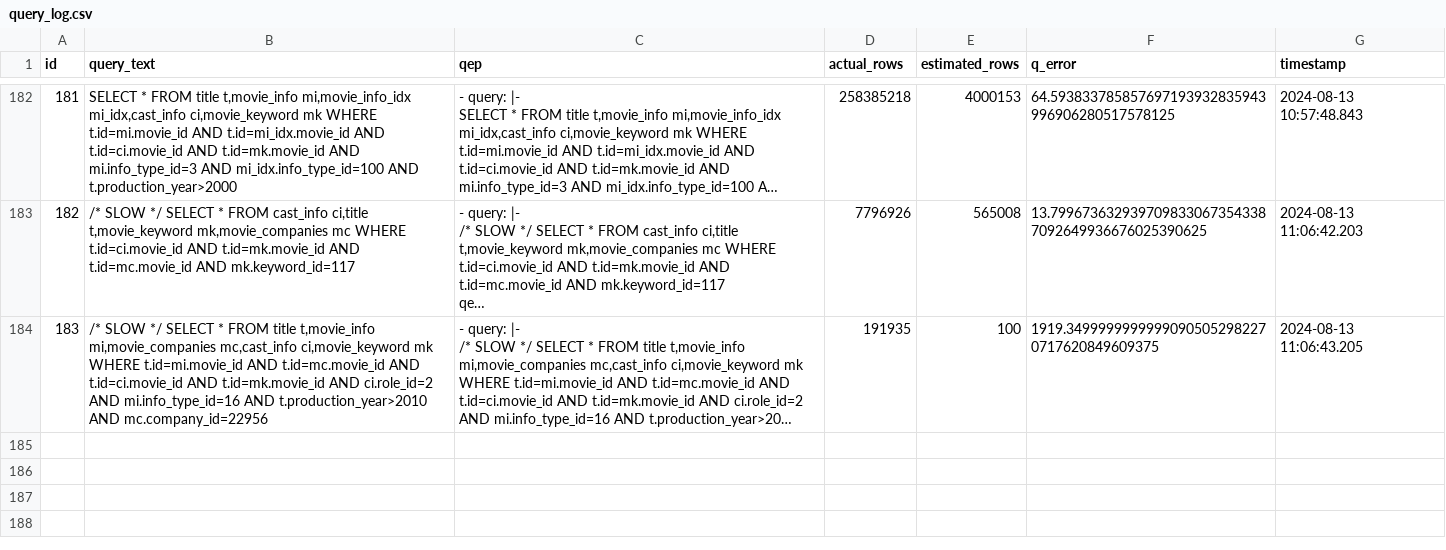
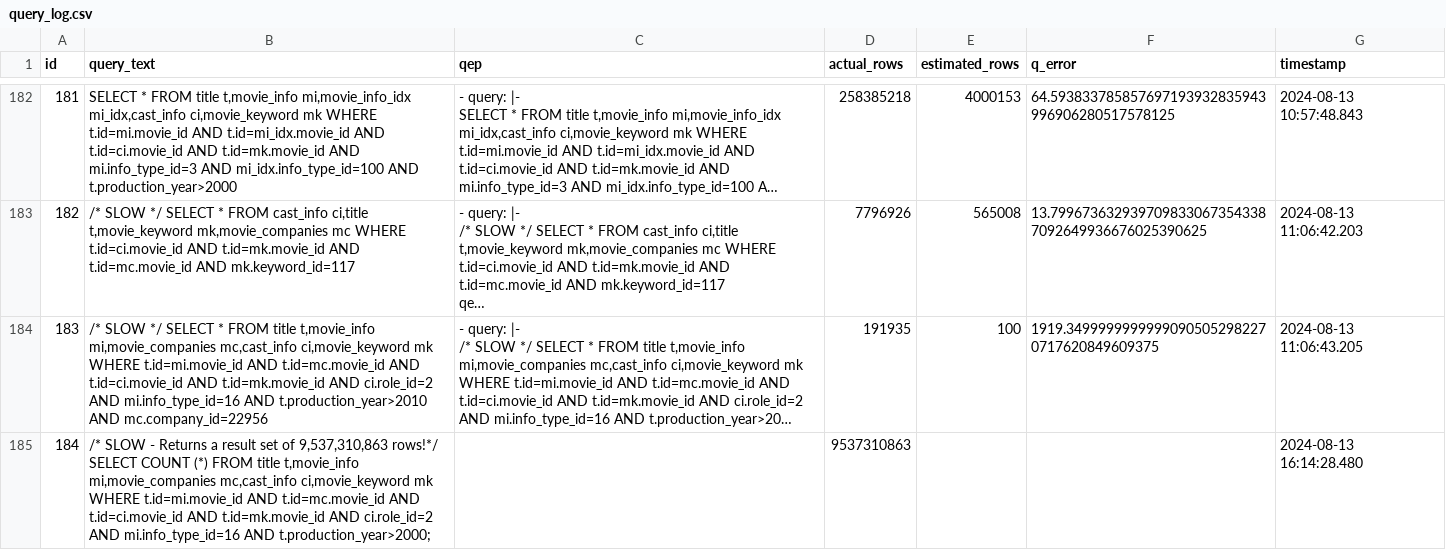
Before and after one commit to course-files/BBT3104-Lab6of6-QueryOptimization, a CSV file: query-workload/query_log.csv, drawn as a sheet; only a part is shown, gaps mark what is left out; long unchanged cells end in …; the diff names each change by its address in the sheet, - before the commit and + after, or states it on an @@ line.

Commit message:
Update query_log.csv

```diff
--- a/query-workload/query_log.csv
+++ b/query-workload/query_log.csv
+row 185: 184 | /* SLOW - Returns a result set of 9,537,310,863 rows!*/ SELECT COUNT (*) FROM title t,movie_info mi,movie_companies mc,cast_info ci,movie_keyword mk WHERE t.id=mi.movie_id AND t.id=mc.movie_id AND t.id=ci.movie_id AND t.id=mk.movie_id AND ci.role_id=2 AND mi.info_type_id=16 AND t.production_year>2000; |  | 9537310863 |  |  | 2024-08-13 16:14:28.480
```
